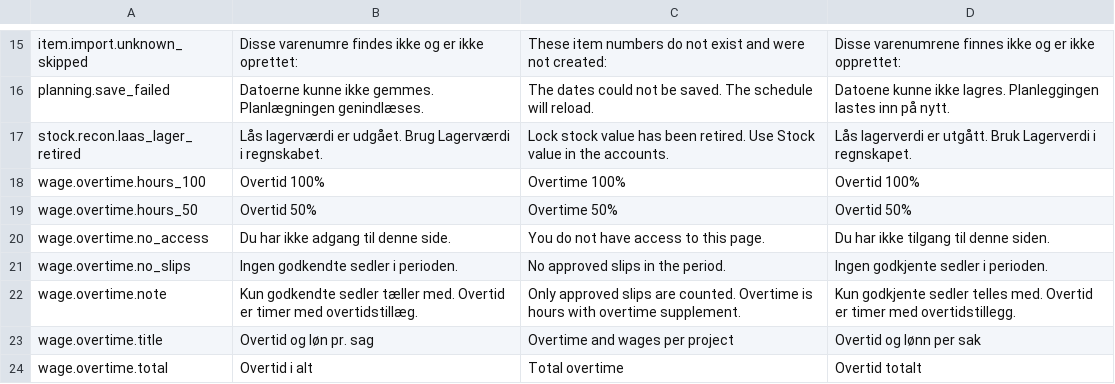
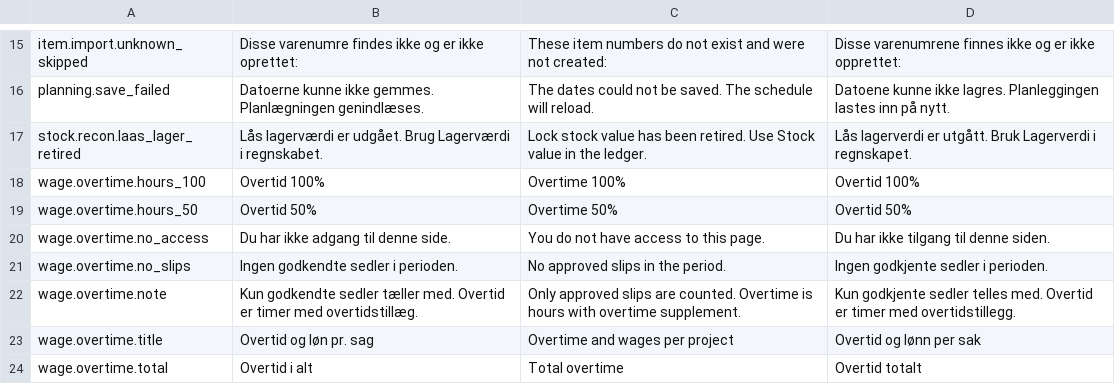
Before and after one commit to DANOSOFT/saldi, a TSV file: importfiler/tekster_keyed.tsv, drawn as a sheet; only a part is shown, gaps mark what is left out.

```diff
--- a/importfiler/tekster_keyed.tsv
+++ b/importfiler/tekster_keyed.tsv
@@ -16,3 +16,3 @@ item.import.unknown_skipped	Disse varenumre findes ikke og er ikke oprettet:	The
 planning.save_failed	Datoerne kunne ikke gemmes. Planlægningen genindlæses.	The dates could not be saved. The schedule will reload.	Datoene kunne ikke lagres. Planleggingen lastes inn på nytt.
-stock.recon.laas_lager_retired	Lås lagerværdi er udgået. Brug Lagerværdi i regnskabet.	Lock stock value has been retired. Use Stock value in the accounts.	Lås lagerverdi er utgått. Bruk Lagerverdi i regnskapet.
+stock.recon.laas_lager_retired	Lås lagerværdi er udgået. Brug Lagerværdi i regnskabet.	Lock stock value has been retired. Use Stock value in the ledger.	Lås lagerverdi er utgått. Bruk Lagerverdi i regnskapet.
 wage.overtime.hours_100	Overtid 100%	Overtime 100%	Overtid 100%
```
